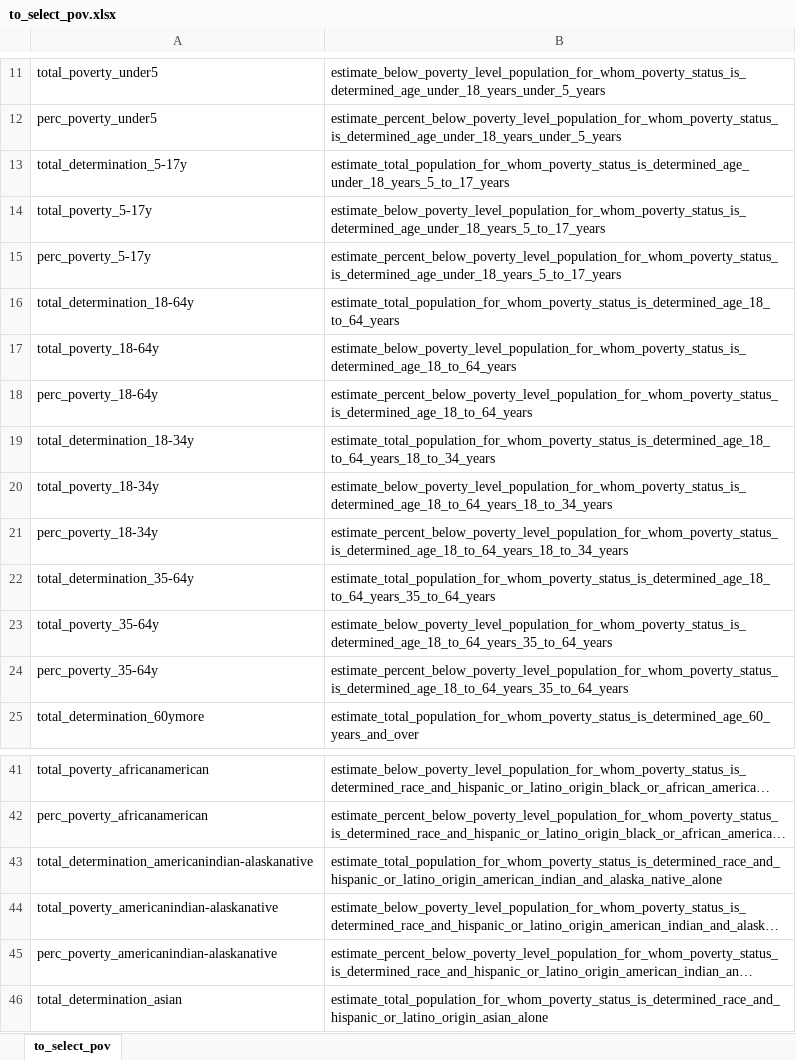
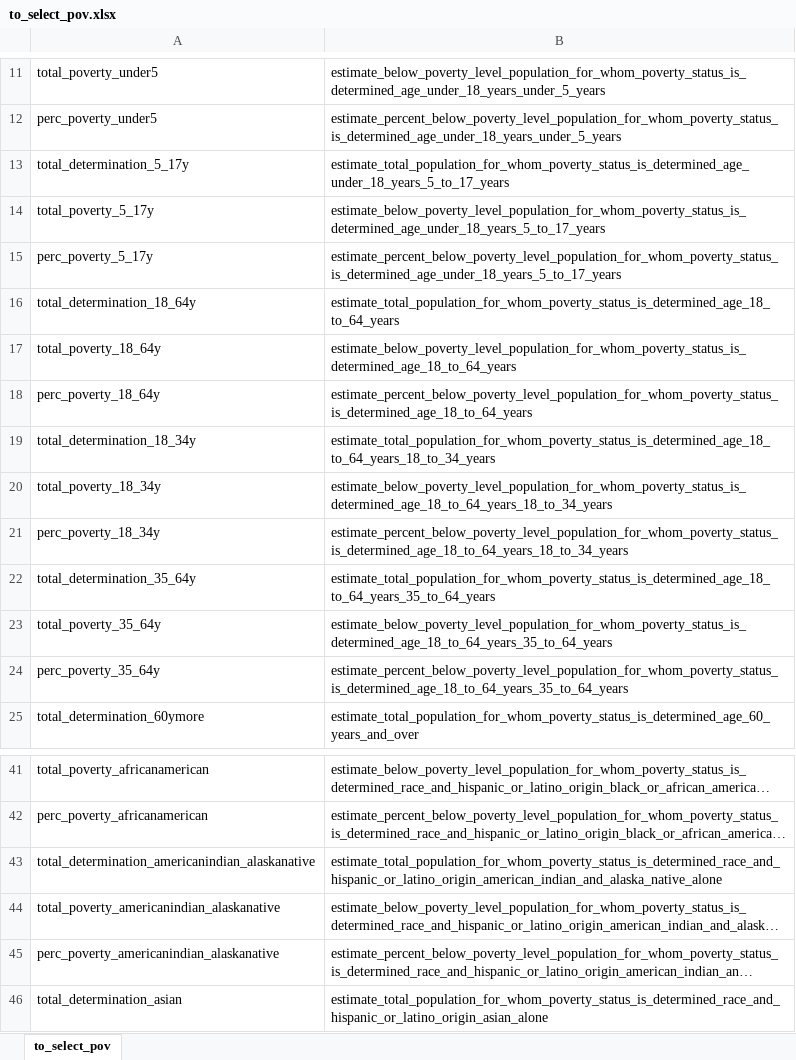
Before and after one commit to c1au6i0/covid19census, an Excel workbook: data-raw/it_us/us/american_comunity_survey_2018/poverty/to_select_pov.xlsx, sheet to_select_pov, drawn as a sheet; only a part is shown, gaps mark what is left out; long unchanged cells end in …; values as stored, in another font and other column widths than the file's, no borders; the diff names each change by its address in the sheet, - before the commit and + after, or states it on an @@ line.

```diff
--- a/data-raw/it_us/us/american_comunity_survey_2018/poverty/to_select_pov.xlsx (sheet to_select_pov)
+++ b/data-raw/it_us/us/american_comunity_survey_2018/poverty/to_select_pov.xlsx (sheet to_select_pov)
-A13: total_determination_5-17y
+A13: total_determination_5_17y
-A14: total_poverty_5-17y
+A14: total_poverty_5_17y
-A15: perc_poverty_5-17y
+A15: perc_poverty_5_17y
-A16: total_determination_18-64y
+A16: total_determination_18_64y
-A17: total_poverty_18-64y
+A17: total_poverty_18_64y
-A18: perc_poverty_18-64y
+A18: perc_poverty_18_64y
-A19: total_determination_18-34y
+A19: total_determination_18_34y
-A20: total_poverty_18-34y
+A20: total_poverty_18_34y
-A21: perc_poverty_18-34y
+A21: perc_poverty_18_34y
-A22: total_determination_35-64y
+A22: total_determination_35_64y
-A23: total_poverty_35-64y
+A23: total_poverty_35_64y
-A24: perc_poverty_35-64y
+A24: perc_poverty_35_64y
-A43: total_determination_americanindian-alaskanative
+A43: total_determination_americanindian_alaskanative
-A44: total_poverty_americanindian-alaskanative
+A44: total_poverty_americanindian_alaskanative
-A45: perc_poverty_americanindian-alaskanative
+A45: perc_poverty_americanindian_alaskanative
```
Also changed, not shown: data-raw/it_us/us/american_comunity_survey_2018/age_sex/to_select_age_sex.xlsx, data-raw/it_us/us/american_comunity_survey_2018/households/to_select.xlsx, 12 other files.
